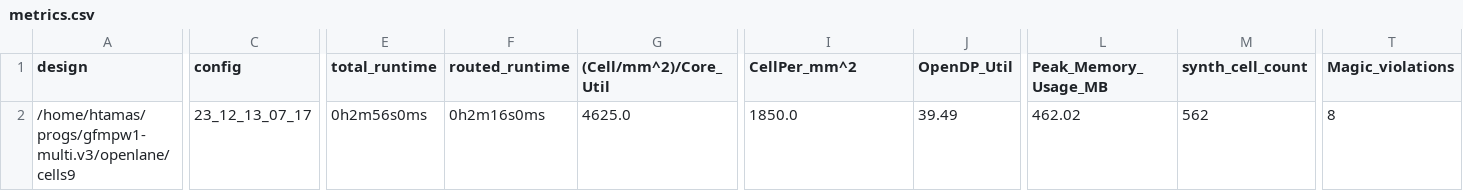
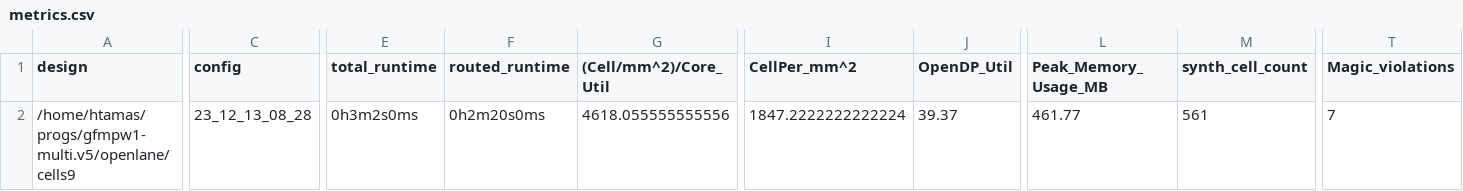
Before and after one commit to htfab/gfmpw1-multi, a CSV file: signoff/cells9/metrics.csv, drawn as a sheet; only a part is shown, gaps mark what is left out; the diff covers the shown part only; the diff names each change by its address in the sheet, - before the commit and + after, or states it on an @@ line.

Commit message:
update cells9

```diff
--- a/signoff/cells9/metrics.csv
+++ b/signoff/cells9/metrics.csv
-A2 (design): /home/htamas/progs/gfmpw1-multi.v3/openlane/cells9
+A2 (design): /home/htamas/progs/gfmpw1-multi.v5/openlane/cells9
-C2 (config): 23_12_13_07_17
+C2 (config): 23_12_13_08_28
-E2 (total_runtime): 0h2m56s0ms
+E2 (total_runtime): 0h3m2s0ms
-F2 (routed_runtime): 0h2m16s0ms
+F2 (routed_runtime): 0h2m20s0ms
-G2 ((Cell/mm^2)/Core_Util): 4625.0
+G2 ((Cell/mm^2)/Core_Util): 4618.055555555556
-I2 (CellPer_mm^2): 1850.0
+I2 (CellPer_mm^2): 1847.2222222222224
-J2 (OpenDP_Util): 39.49
+J2 (OpenDP_Util): 39.37
-L2 (Peak_Memory_Usage_MB): 462.02
+L2 (Peak_Memory_Usage_MB): 461.77
-M2 (synth_cell_count): 562
+M2 (synth_cell_count): 561
-T2 (Magic_violations): 8
+T2 (Magic_violations): 7
```
Also changed, not shown: 17 edited cells elsewhere in this file, 35 other files.
